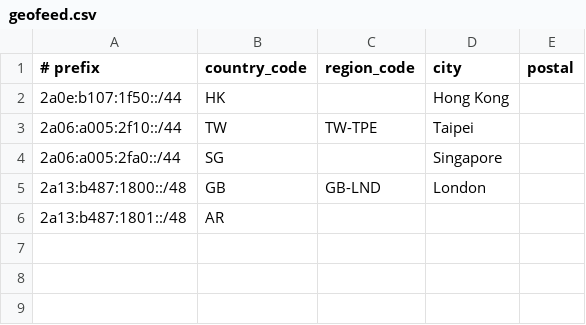
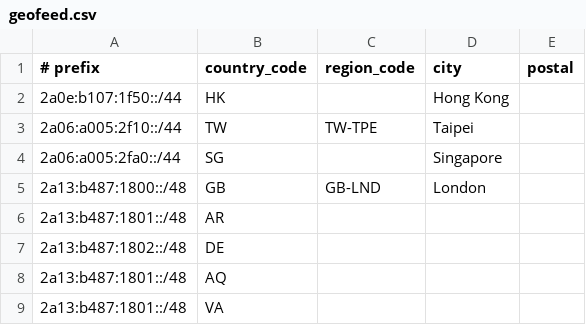
Before and after one commit to yuant2021/sigai, a CSV file: geofeed.csv, drawn as a sheet.

Commit message:
Update geofeed.csv

```diff
--- a/geofeed.csv
+++ b/geofeed.csv
@@ -6 +6,4 @@
 2a13:b487:1801::/48,AR,,,
+2a13:b487:1802::/48,DE,,,
+2a13:b487:1801::/48,AQ,,,
+2a13:b487:1801::/48,VA,,,
```
